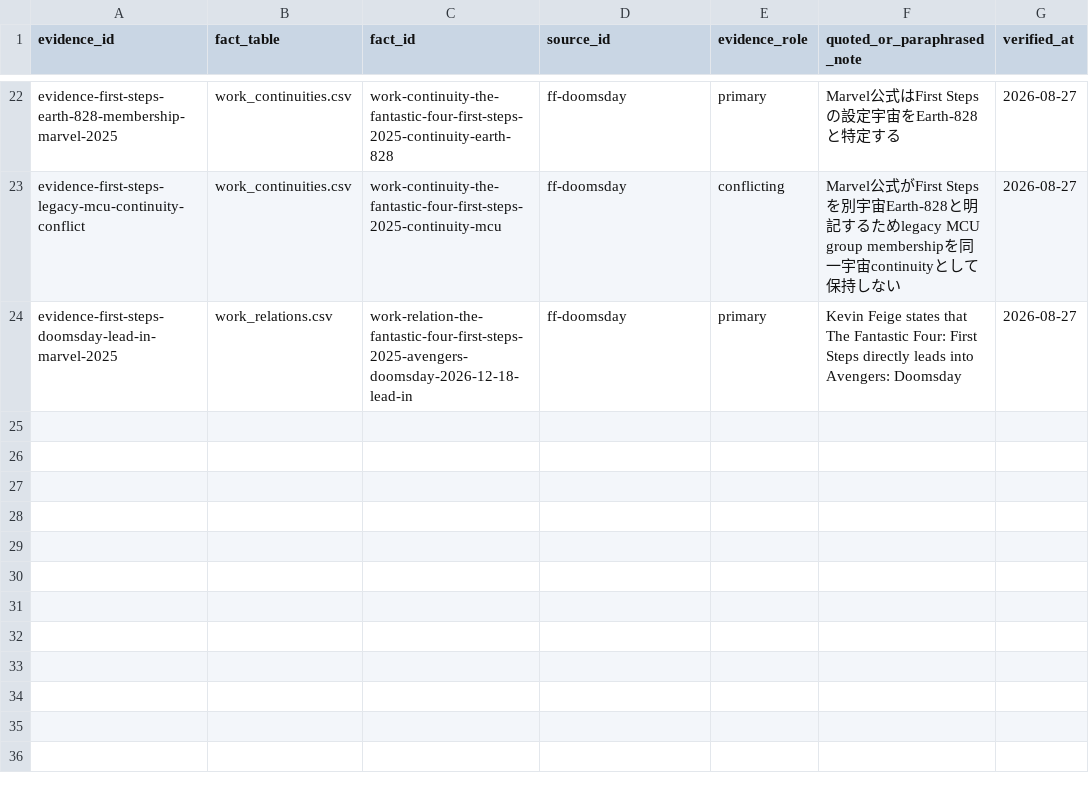
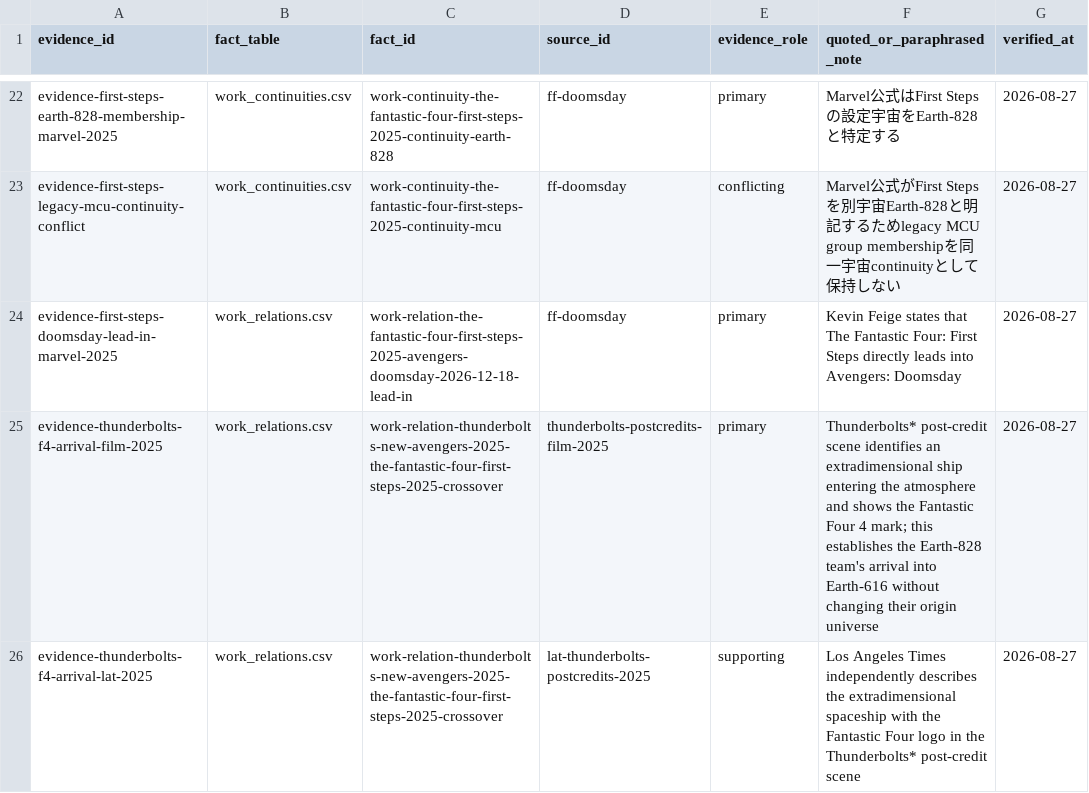
Before and after one commit to kamochama/marvel-flowchart-jp, a CSV file: data/library/evidence.csv, drawn as a sheet; only a part is shown, gaps mark what is left out.

Commit message:
audit: add Thunderbolts Fantastic Four arrival evidence

```diff
--- a/data/library/evidence.csv
+++ b/data/library/evidence.csv
@@ -24 +24,3 @@ evidence-first-steps-legacy-mcu-continuity-conflict,work_continuities.csv,work-c
 evidence-first-steps-doomsday-lead-in-marvel-2025,work_relations.csv,work-relation-the-fantastic-four-first-steps-2025-avengers-doomsday-2026-12-18-lead-in,ff-doomsday,primary,Kevin Feige states that The Fantastic Four: First Steps directly leads into Avengers: Doomsday,2026-08-27
+evidence-thunderbolts-f4-arrival-film-2025,work_relations.csv,work-relation-thunderbolts-new-avengers-2025-the-fantastic-four-first-steps-2025-crossover,thunderbolts-postcredits-film-2025,primary,Thunderbolts* post-credit scene identifies an extradimensional ship entering the atmosphere and shows the Fantastic Four 4 mark; this establishes the Earth-828 team's arrival into Earth-616 without changing their origin universe,2026-08-27
+evidence-thunderbolts-f4-arrival-lat-2025,work_relations.csv,work-relation-thunderbolts-new-avengers-2025-the-fantastic-four-first-steps-2025-crossover,lat-thunderbolts-postcredits-2025,supporting,Los Angeles Times independently describes the extradimensional spaceship with the Fantastic Four logo in the Thunderbolts* post-credit scene,2026-08-27
```
